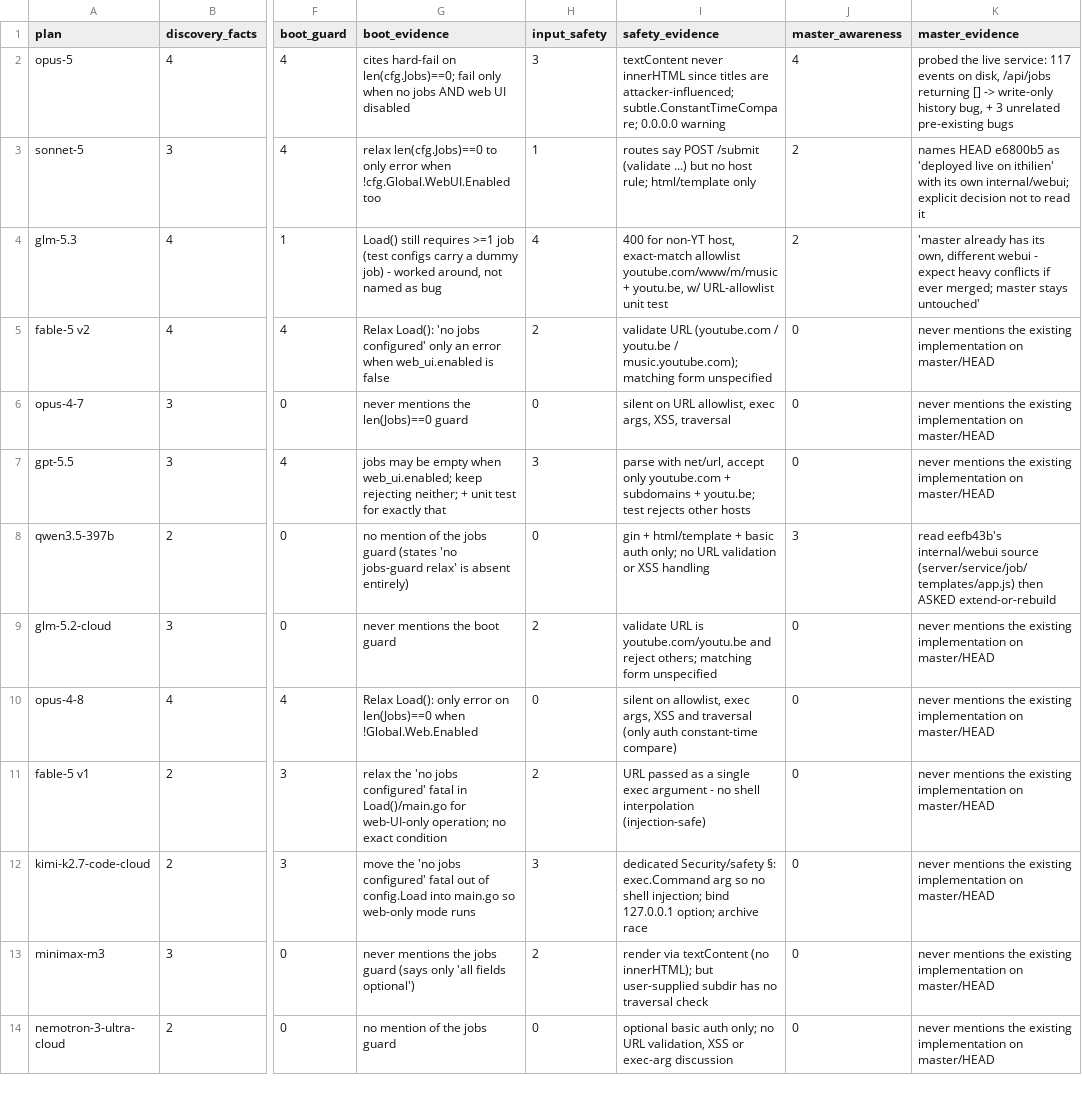
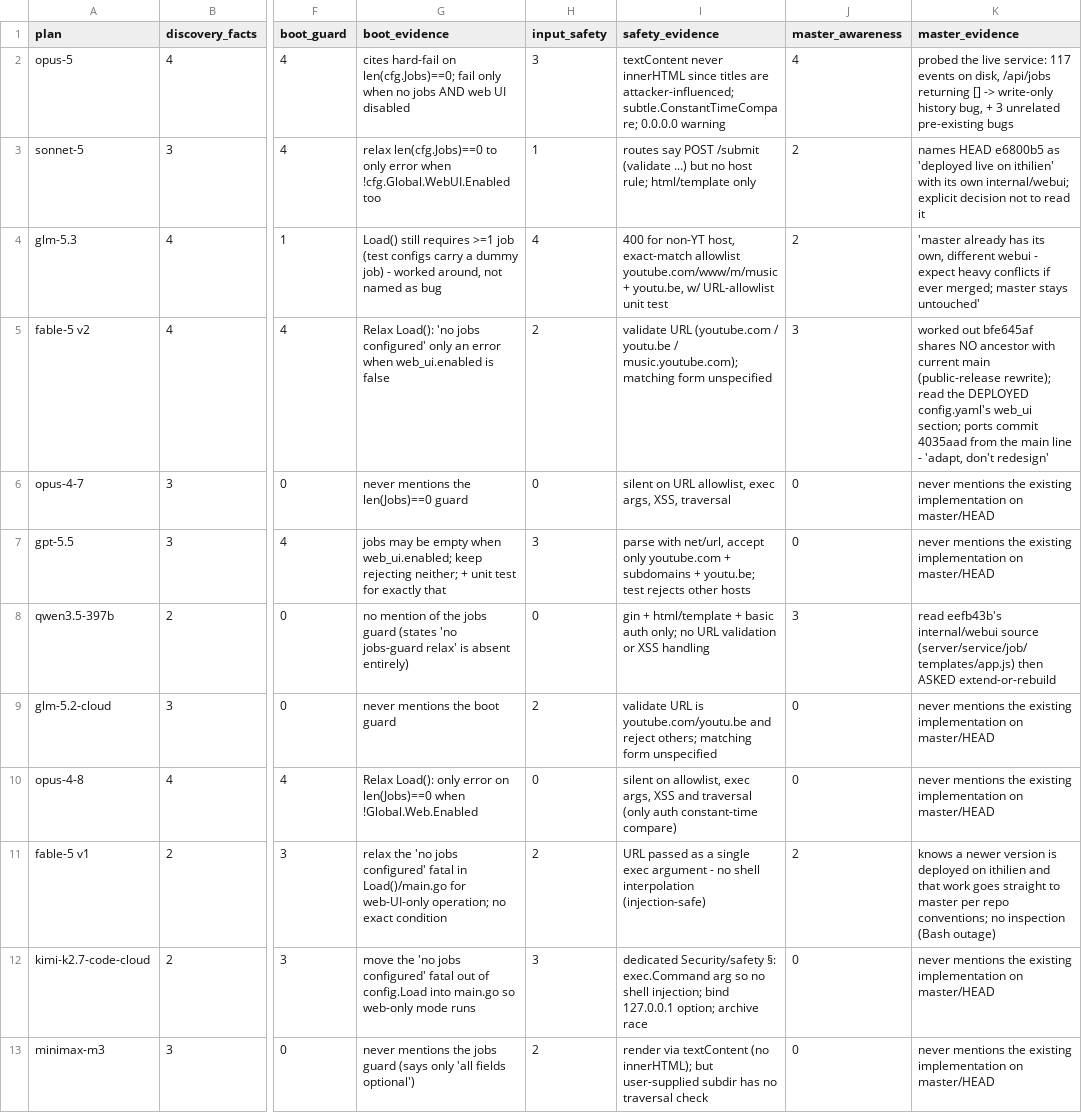
Before and after one commit to lootek/yt-player-scheduler, a CSV file: ai-plans/new-categories-scores.csv, drawn as a sheet; only a part is shown, gaps mark what is left out; the shorter side is filled out with more unchanged rows; the diff names each change by its address in the sheet, - before the commit and + after, or states it on an @@ line.

Commit message:
ai-plans: fix sort direction toggle, and credit both fable runs on prior art
The sort handler was bound twice, so every click fired it twice and the
direction flipped straight back - the row looked stuck. One binding now.

Also corrects the prior-art scores. fable-5 v2 was marked 0 because my
grep looked for "already has a webui"; it never says that. It worked out
that bfe645af shares no ancestor with current main, read the deployed
config.yaml, and ported commit 4035aad out of the main line rather than
redesigning the MPD resume logic - which is more use of the prior art
than merely spotting it. Now 3, with v1 at 2 for knowing a newer version
is deployed.

19 of 25 runs never noticed, not 21.

```diff
--- a/ai-plans/new-categories-scores.csv
+++ b/ai-plans/new-categories-scores.csv
-J5 (master_awareness): 0
+J5 (master_awareness): 3
-K5 (master_evidence): never mentions the existing implementation on master/HEAD
+K5 (master_evidence): worked out bfe645af shares NO ancestor with current main (public-release rewrite); read the DEPLOYED config.yaml's web_ui section; ports commit 4035aad from the main line - 'adapt, don't redesign'
-J11 (master_awareness): 0
+J11 (master_awareness): 2
-K11 (master_evidence): never mentions the existing implementation on master/HEAD
+K11 (master_evidence): knows a newer version is deployed on ithilien and that work goes straight to master per repo conventions; no inspection (Bash outage)
```
Also changed, not shown: ai-plans/plan-comparison.csv, 2 other files.
